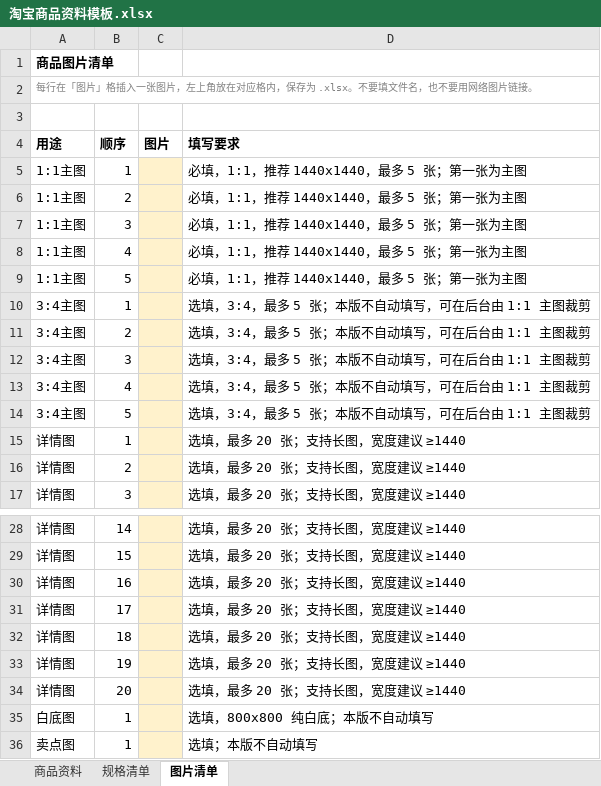
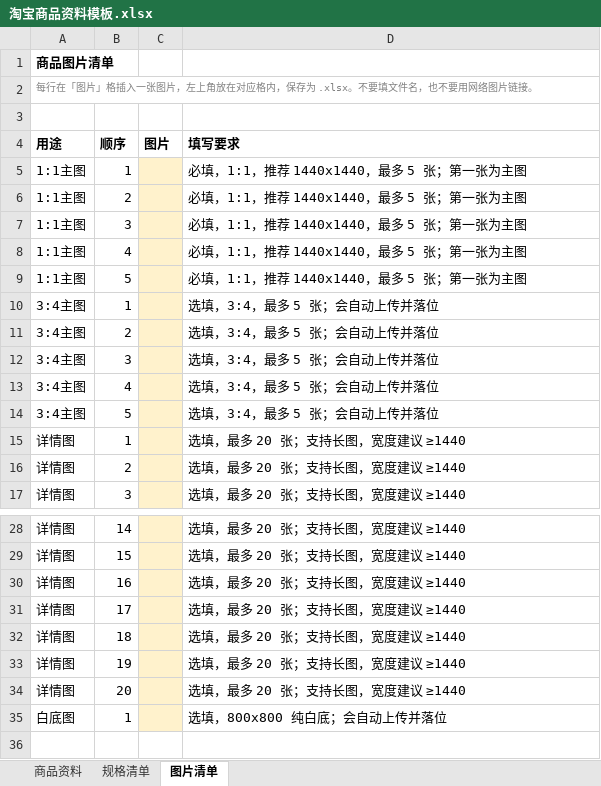
Before and after one commit to XXm222/pdd-batch-listing, an Excel workbook: resources/templates/淘宝商品资料模板.xlsx, sheet 图片清单, drawn as a sheet; only a part is shown, gaps mark what is left out; values as stored, in another font and other column widths than the file's, no borders; the diff names each change by its address in the sheet, - before the commit and + after, or states it on an @@ line.

```diff
--- a/resources/templates/淘宝商品资料模板.xlsx (sheet 图片清单)
+++ b/resources/templates/淘宝商品资料模板.xlsx (sheet 图片清单)
-D10:D14 (填写要求): 选填，3:4，最多 5 张；本版不自动填写，可在后台由 1:1 主图裁剪
+D10:D14 (填写要求): 选填，3:4，最多 5 张；会自动上传并落位
-D35 (填写要求): 选填，800x800 纯白底；本版不自动填写
+D35 (填写要求): 选填，800x800 纯白底；会自动上传并落位
-row 36: 卖点图 | 1 |  | 选填；本版不自动填写
```
Also changed, not shown: sheet 商品资料, 16 other files.
